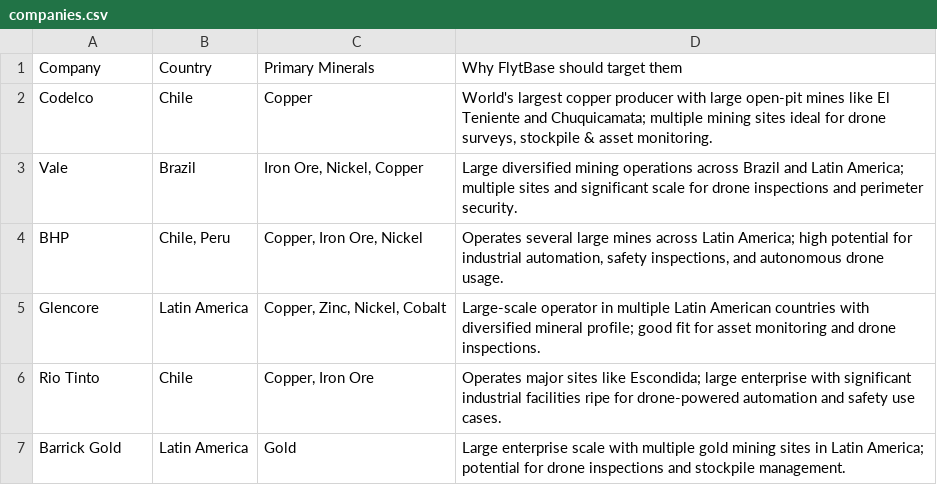
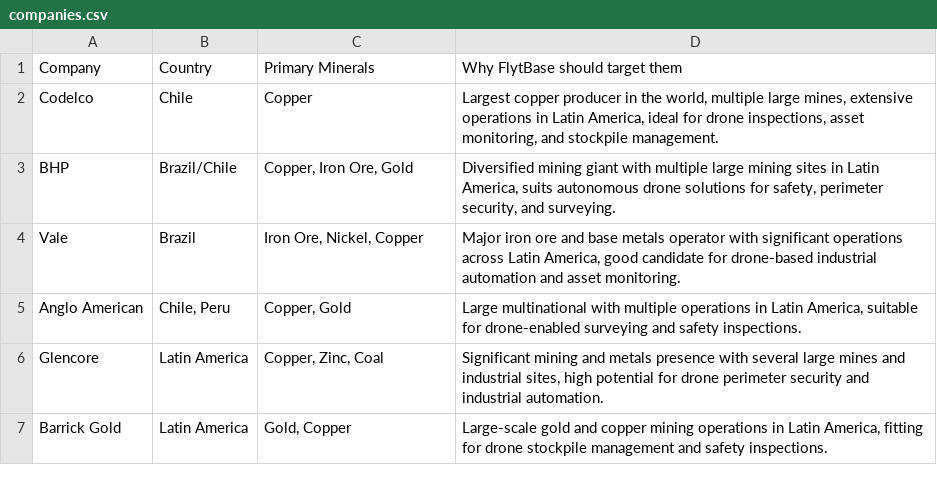
Before and after one commit to anii17/flytbase-bdr-assignment, a CSV file: output/companies.csv, drawn as a sheet.

```diff
--- a/output/companies.csv
+++ b/output/companies.csv
@@ -1,7 +1,7 @@
 Company,Country,Primary Minerals,Why FlytBase should target them
-Codelco,Chile,Copper,"World's largest copper producer with large open-pit mines like El Teniente and Chuquicamata; multiple mining sites ideal for drone surveys, stockpile & asset monitoring."
-Vale,Brazil,"Iron Ore, Nickel, Copper",Large diversified mining operations across Brazil and Latin America; multiple sites and significant scale for drone inspections and perimeter security.
-BHP,"Chile, Peru","Copper, Iron Ore, Nickel","Operates several large mines across Latin America; high potential for industrial automation, safety inspections, and autonomous drone usage."
-Glencore,Latin America,"Copper, Zinc, Nickel, Cobalt",Large-scale operator in multiple Latin American countries with diversified mineral profile; good fit for asset monitoring and drone inspections.
-Rio Tinto,Chile,"Copper, Iron Ore",Operates major sites like Escondida; large enterprise with significant industrial facilities ripe for drone-powered automation and safety use cases.
-Barrick Gold,Latin America,Gold,Large enterprise scale with multiple gold mining sites in Latin America; potential for drone inspections and stockpile management.
+Codelco,Chile,Copper,"Largest copper producer in the world, multiple large mines, extensive operations in Latin America, ideal for drone inspections, asset monitoring, and stockpile management."
+BHP,Brazil/Chile,"Copper, Iron Ore, Gold","Diversified mining giant with multiple large mining sites in Latin America, suits autonomous drone solutions for safety, perimeter security, and surveying."
+Vale,Brazil,"Iron Ore, Nickel, Copper","Major iron ore and base metals operator with significant operations across Latin America, good candidate for drone-based industrial automation and asset monitoring."
+Anglo American,"Chile, Peru","Copper, Gold","Large multinational with multiple operations in Latin America, suitable for drone-enabled surveying and safety inspections."
+Glencore,Latin America,"Copper, Zinc, Coal","Significant mining and metals presence with several large mines and industrial sites, high potential for drone perimeter security and industrial automation."
+Barrick Gold,Latin America,"Gold, Copper","Large-scale gold and copper mining operations in Latin America, fitting for drone stockpile management and safety inspections."
```
Also changed, not shown: output/contacts.csv, output/emails.csv, 4 other files.
